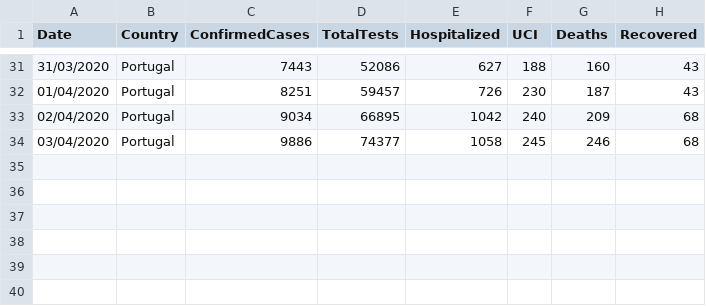
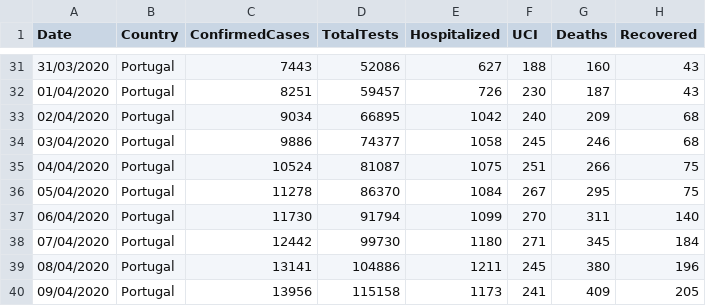
Before and after one commit to mig-l-f/covid-19-eda, a CSV file: Covid-19 - Portugal.csv, drawn as a sheet; only a part is shown, gaps mark what is left out.

Commit message:
Update dataset, more plots and tweaks

```diff
--- a/Covid-19 - Portugal.csv
+++ b/Covid-19 - Portugal.csv
@@ -34 +34,7 @@ Date,Country,ConfirmedCases,TotalTests,Hospitalized,UCI,Deaths,Recovered
 03/04/2020,Portugal,9886,74377,1058,245,246,68
+04/04/2020,Portugal,10524,81087,1075,251,266,75
+05/04/2020,Portugal,11278,86370,1084,267,295,75
+06/04/2020,Portugal,11730,91794,1099,270,311,140
+07/04/2020,Portugal,12442,99730,1180,271,345,184
+08/04/2020,Portugal,13141,104886,1211,245,380,196
+09/04/2020,Portugal,13956,115158,1173,241,409,205
```
Also changed, not shown: 1 other file.
